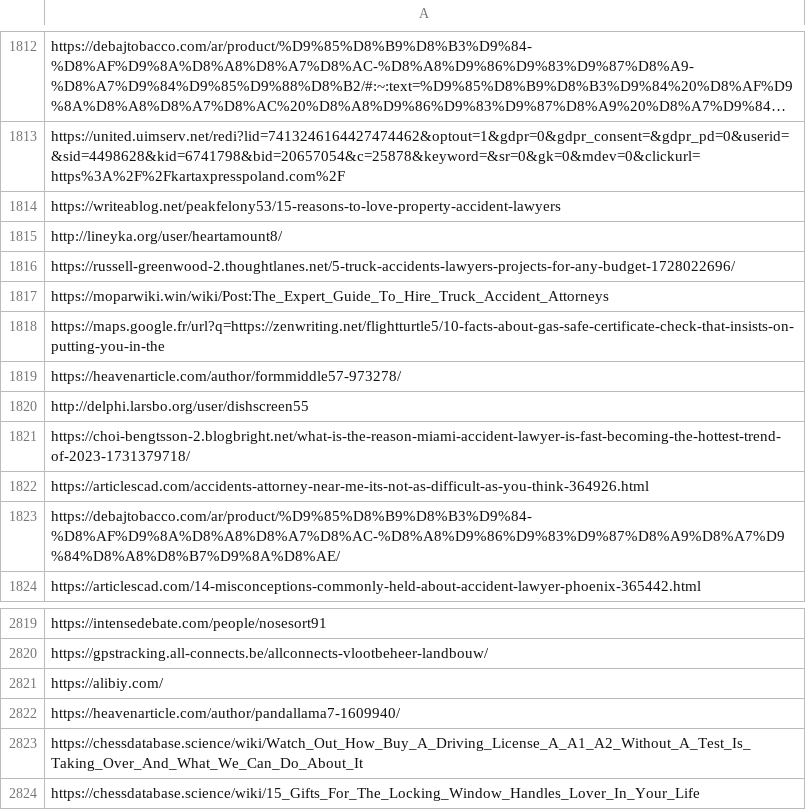
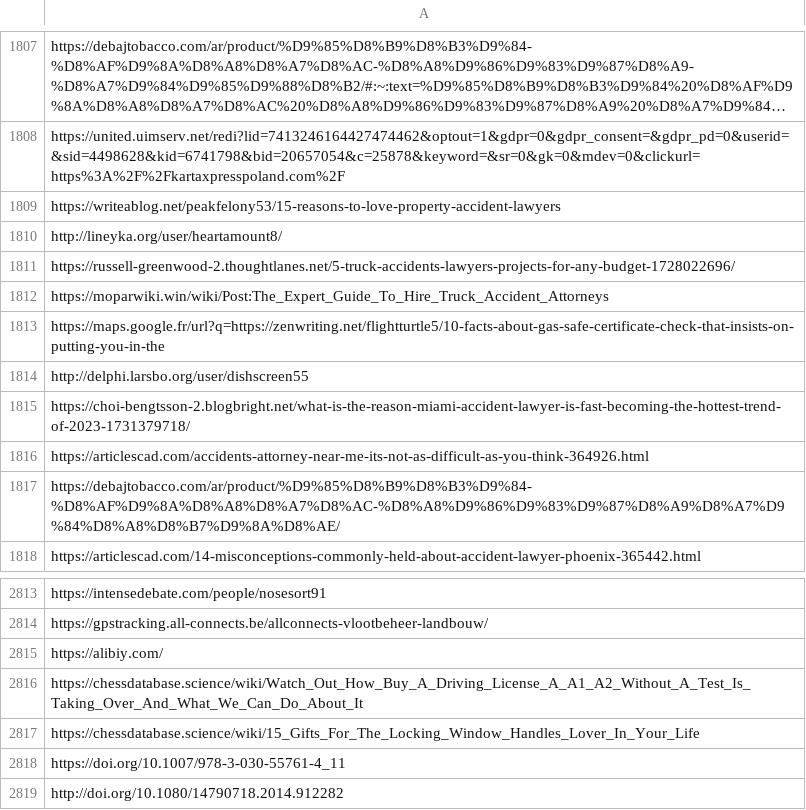
Before and after one commit to vlkardakov/ai-moder, a CSV file: 1_fixed.csv, drawn as a sheet; only a part is shown, gaps mark what is left out; the shorter side is filled out with more unchanged rows; long unchanged cells end in …; the diff covers the shown part only; the diff names each change by its address in the sheet, - before the commit and + after, or states it on an @@ line.

```diff
--- a/1_fixed.csv
+++ b/1_fixed.csv
-row 1819: https://heavenarticle.com/author/formmiddle57-973278/
-row 2822: https://heavenarticle.com/author/pandallama7-1609940/
```
Also changed, not shown: 5 removed rows elsewhere in this file, 4 other files.
